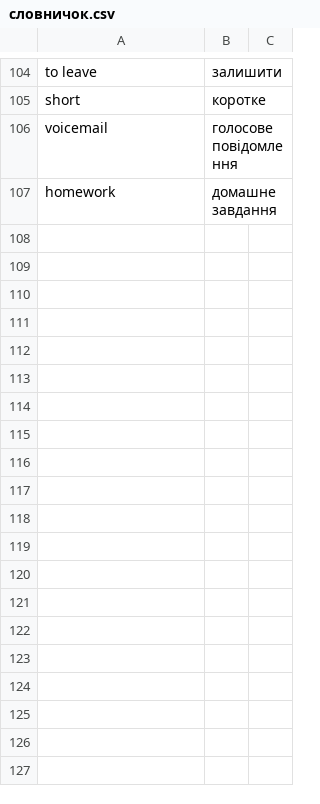
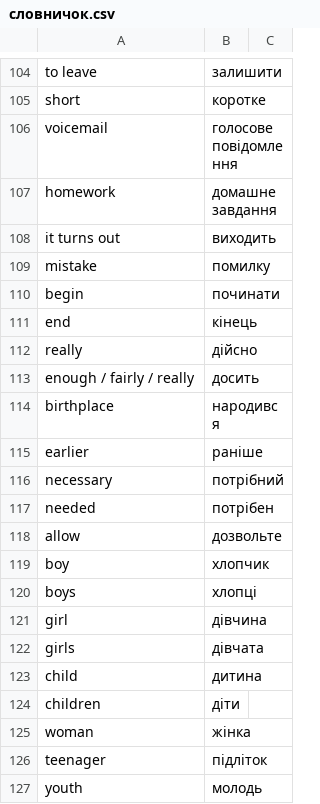
Before and after one commit to boonleng/ankicard, a CSV file: словничок.csv, drawn as a sheet; only a part is shown, gaps mark what is left out; the diff names each change by its address in the sheet, - before the commit and + after, or states it on an @@ line.

Commit message:
More words

```diff
--- a/словничок.csv
+++ b/словничок.csv
+row 108: it turns out | виходить
+row 109: mistake | помилку
+row 110: begin | починати
+row 111: end | кінець
+row 112: really | дійсно
+row 113: enough / fairly / really | досить
+row 114: birthplace | народився
+row 115: earlier | раніше
+row 116: necessary | потрібний
+row 117: needed | потрібен
+row 118: allow | дозвольте
+row 119: boy | хлопчик
+row 120: boys | хлопці
+row 121: girl | дівчина
+row 122: girls | дівчата
+row 123: child | дитина
+row 124: children | діти
+row 125: woman | жінка
+row 126: teenager | підліток
+row 127: youth | молодь
```
